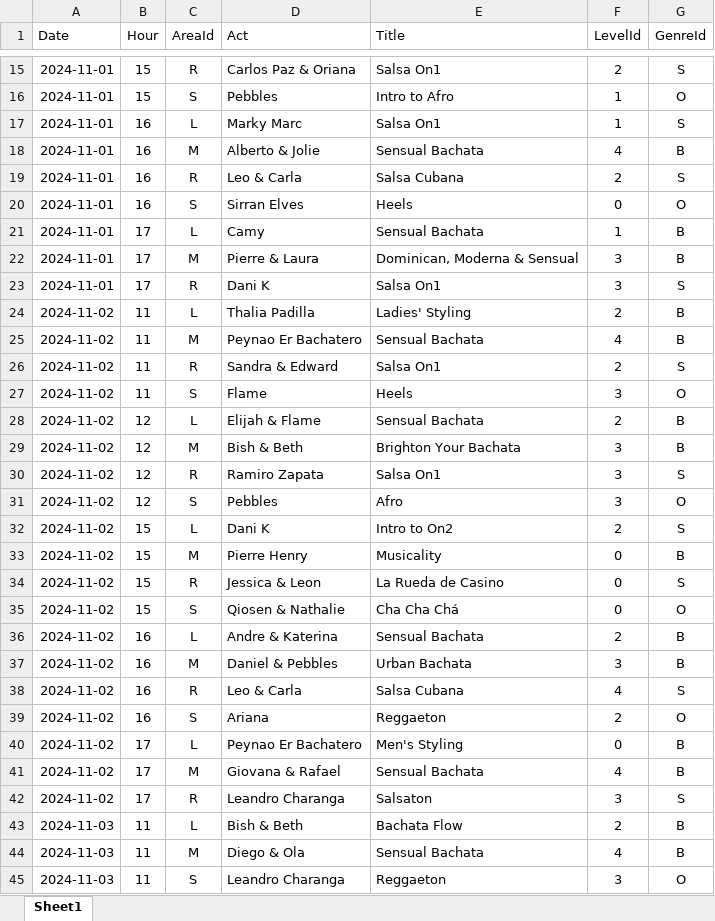
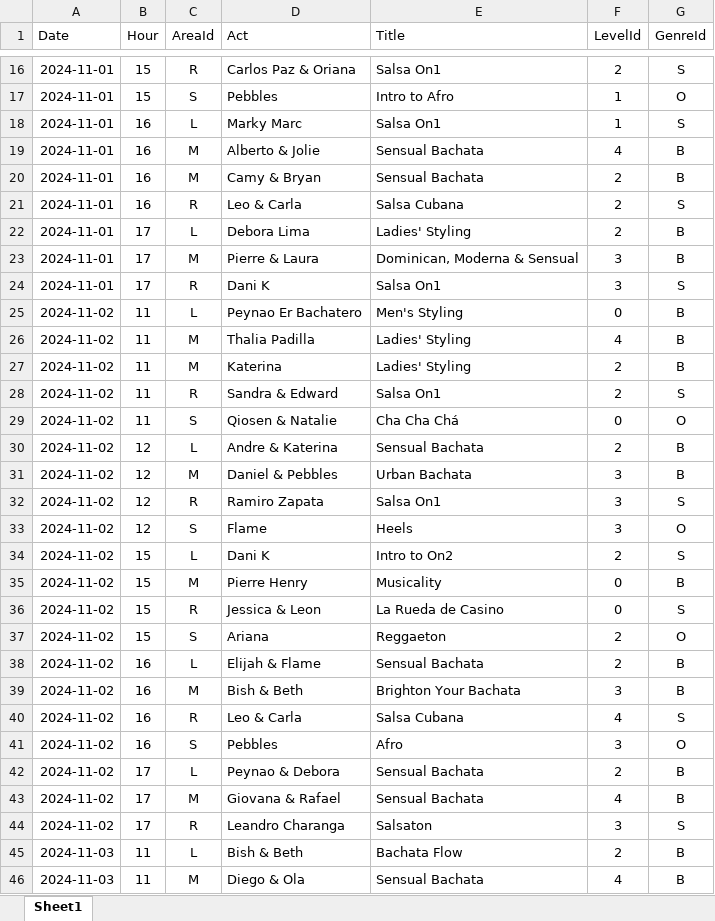
Before and after one commit to SalsaAddict/BOSMAJ24, an Excel workbook: sql/workshop.xlsx, sheet Sheet1, drawn as a sheet; only a part is shown, gaps mark what is left out; the shorter side is filled out with more unchanged rows; values as stored, in another font and other column widths than the file's, no borders; table styles not drawn; removed rows and columns are numbered as before the commit, all else as after; the diff covers the shown part only; the diff names each change by its address in the sheet, - before the commit and + after, or states it on an @@ line.

```diff
--- a/sql/workshop.xlsx (sheet Sheet1)
+++ b/sql/workshop.xlsx (sheet Sheet1)
+row 20: 2024-11-01 | 16 | M | Camy & Bryan | Sensual Bachata | 2 | B
-row 20: 2024-11-01 | 16 | S | Sirran Elves | Heels | 0 | O
-D22 (Act): Camy
+D22 (Act): Debora Lima
-E22 (Title): Sensual Bachata
+E22 (Title): Ladies' Styling
-F22 (LevelId): 1
+F22 (LevelId): 2
-D25 (Act): Thalia Padilla
+D25 (Act): Peynao Er Bachatero
-E25 (Title): Ladies' Styling
+E25 (Title): Men's Styling
-F25 (LevelId): 2
+F25 (LevelId): 0
-D26 (Act): Peynao Er Bachatero
+D26 (Act): Thalia Padilla
-E26 (Title): Sensual Bachata
+E26 (Title): Ladies' Styling
+row 27: 2024-11-02 | 11 | M | Katerina | Ladies' Styling | 2 | B
-D29 (Act): Flame
+D29 (Act): Qiosen & Natalie
-E29 (Title): Heels
+E29 (Title): Cha Cha Chá
-F29 (LevelId): 3
+F29 (LevelId): 0
-D30 (Act): Elijah & Flame
+D30 (Act): Andre & Katerina
-D31 (Act): Bish & Beth
+D31 (Act): Daniel & Pebbles
-E31 (Title): Brighton Your Bachata
+E31 (Title): Urban Bachata
-D33 (Act): Pebbles
+D33 (Act): Flame
-E33 (Title): Afro
+E33 (Title): Heels
-D37 (Act): Qiosen & Nathalie
+D37 (Act): Ariana
-E37 (Title): Cha Cha Chá
+E37 (Title): Reggaeton
-F37 (LevelId): 0
+F37 (LevelId): 2
-D38 (Act): Andre & Katerina
+D38 (Act): Elijah & Flame
-D39 (Act): Daniel & Pebbles
+D39 (Act): Bish & Beth
-E39 (Title): Urban Bachata
+E39 (Title): Brighton Your Bachata
-D41 (Act): Ariana
+D41 (Act): Pebbles
-E41 (Title): Reggaeton
+E41 (Title): Afro
-F41 (LevelId): 2
+F41 (LevelId): 3
-D42 (Act): Peynao Er Bachatero
+D42 (Act): Peynao & Debora
-E42 (Title): Men's Styling
+E42 (Title): Sensual Bachata
-F42 (LevelId): 0
+F42 (LevelId): 2
```
Also changed, not shown: 5 added rows, 1 removed row and 13 edited cells elsewhere in this sheet, sql/act.xlsx, sql/staging.xlsx, 16 other files.
